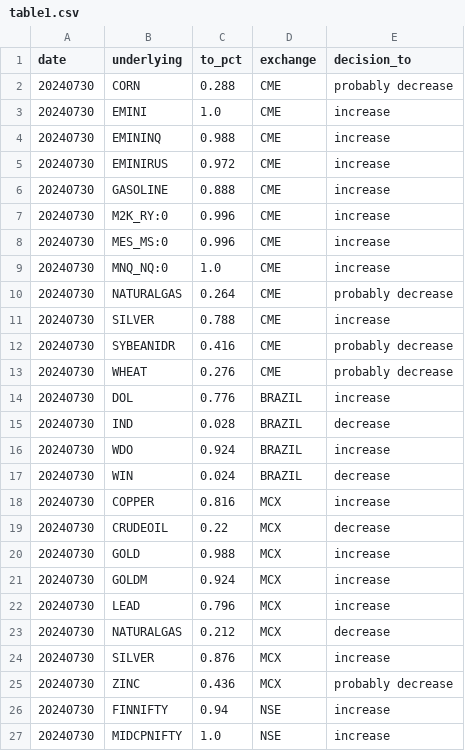
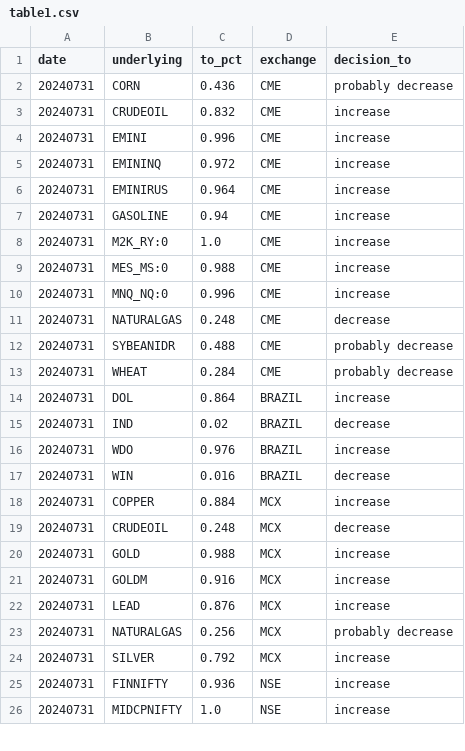
Before and after one commit to kanika-create/alloc, a CSV file: table1.csv, drawn as a sheet; only a part is shown; the diff covers the shown part only.

```diff
--- a/table1.csv
+++ b/table1.csv
@@ -1,27 +1,26 @@
 date,underlying,to_pct,exchange,decision_to
-20240730,CORN,0.288,CME,probably decrease
-20240730,EMINI,1.0,CME,increase
-20240730,EMININQ,0.988,CME,increase
-20240730,EMINIRUS,0.972,CME,increase
-20240730,GASOLINE,0.888,CME,increase
-20240730,M2K_RY:0,0.996,CME,increase
-20240730,MES_MS:0,0.996,CME,increase
-20240730,MNQ_NQ:0,1.0,CME,increase
-20240730,NATURALGAS,0.264,CME,probably decrease
-20240730,SILVER,0.788,CME,increase
-20240730,SYBEANIDR,0.416,CME,probably decrease
-20240730,WHEAT,0.276,CME,probably decrease
-20240730,DOL,0.776,BRAZIL,increase
-20240730,IND,0.028,BRAZIL,decrease
-20240730,WDO,0.924,BRAZIL,increase
-20240730,WIN,0.024,BRAZIL,decrease
-20240730,COPPER,0.816,MCX,increase
-20240730,CRUDEOIL,0.22,MCX,decrease
-20240730,GOLD,0.988,MCX,increase
-20240730,GOLDM,0.924,MCX,increase
-20240730,LEAD,0.796,MCX,increase
-20240730,NATURALGAS,0.212,MCX,decrease
-20240730,SILVER,0.876,MCX,increase
-20240730,ZINC,0.436,MCX,probably decrease
-20240730,FINNIFTY,0.94,NSE,increase
-20240730,MIDCPNIFTY,1.0,NSE,increase
+20240731,CORN,0.436,CME,probably decrease
+20240731,CRUDEOIL,0.832,CME,increase
+20240731,EMINI,0.996,CME,increase
+20240731,EMININQ,0.972,CME,increase
+20240731,EMINIRUS,0.964,CME,increase
+20240731,GASOLINE,0.94,CME,increase
+20240731,M2K_RY:0,1.0,CME,increase
+20240731,MES_MS:0,0.988,CME,increase
+20240731,MNQ_NQ:0,0.996,CME,increase
+20240731,NATURALGAS,0.248,CME,decrease
+20240731,SYBEANIDR,0.488,CME,probably decrease
+20240731,WHEAT,0.284,CME,probably decrease
+20240731,DOL,0.864,BRAZIL,increase
+20240731,IND,0.02,BRAZIL,decrease
+20240731,WDO,0.976,BRAZIL,increase
+20240731,WIN,0.016,BRAZIL,decrease
+20240731,COPPER,0.884,MCX,increase
+20240731,CRUDEOIL,0.248,MCX,decrease
+20240731,GOLD,0.988,MCX,increase
+20240731,GOLDM,0.916,MCX,increase
+20240731,LEAD,0.876,MCX,increase
+20240731,NATURALGAS,0.256,MCX,probably decrease
+20240731,SILVER,0.792,MCX,increase
+20240731,FINNIFTY,0.936,NSE,increase
+20240731,MIDCPNIFTY,1.0,NSE,increase
```
Also changed, not shown: 7 edited cells elsewhere in this file, table2.csv, table3.csv.
